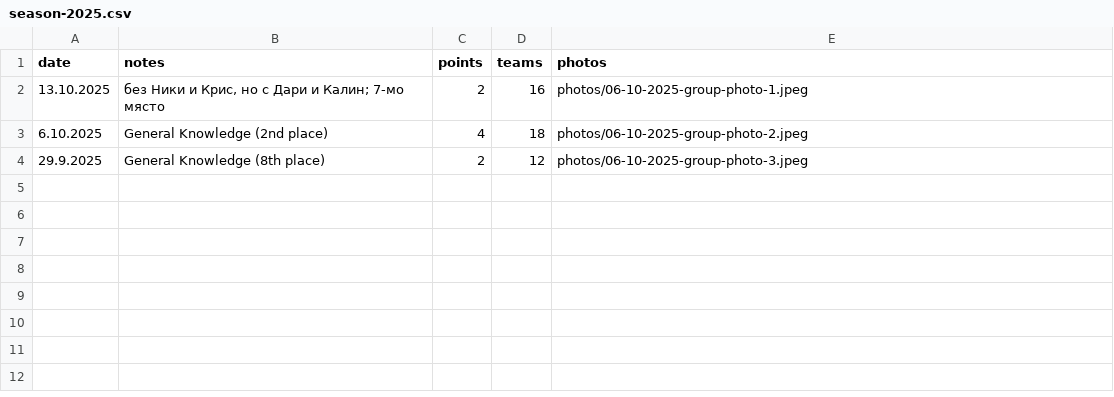
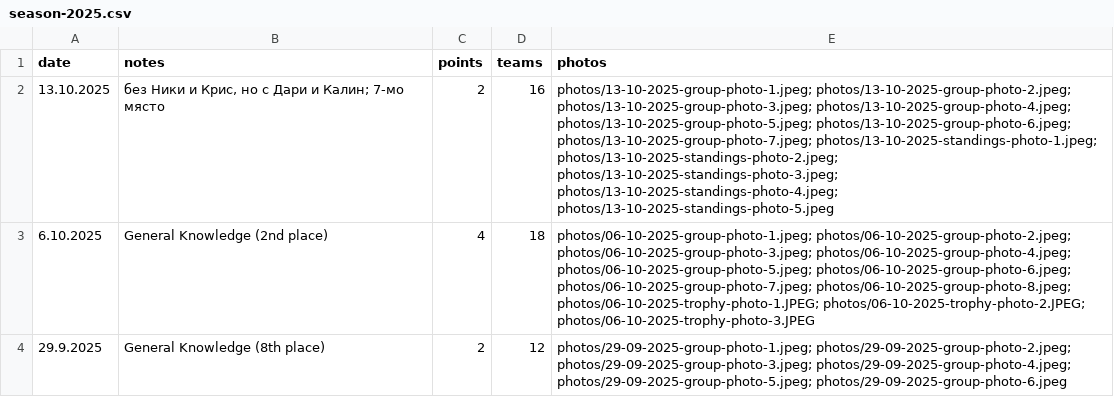
Before and after one commit to nikolakolev1/The-Big-Quiz.github.io, a CSV file: data/season-2025.csv, drawn as a sheet.

Commit message:
Update photo entries for 2025 season events

```diff
--- a/data/season-2025.csv
+++ b/data/season-2025.csv
@@ -1,4 +1,4 @@
 date,notes,points,teams,photos
-13.10.2025,"без Ники и Крис, но с Дари и Калин; 7-мо място",2,16,photos/06-10-2025-group-photo-1.jpeg
-6.10.2025,General Knowledge (2nd place),4,18,photos/06-10-2025-group-photo-2.jpeg
-29.9.2025,General Knowledge (8th place),2,12,photos/06-10-2025-group-photo-3.jpeg
+13.10.2025,"без Ники и Крис, но с Дари и Калин; 7-мо място",2,16,photos/13-10-2025-group-photo-1.jpeg; photos/13-10-2025-group-photo-2.jpeg; photos/13-10-2025-group-photo-3.jpeg; photos/13-10-2025-group-photo-4.jpeg; photos/13-10-2025-group-photo-5.jpeg; photos/13-10-2025-group-photo-6.jpeg; photos/13-10-2025-group-photo-7.jpeg; photos/13-10-2025-standings-photo-1.jpeg; photos/13-10-2025-standings-photo-2.jpeg; photos/13-10-2025-standings-photo-3.jpeg; photos/13-10-2025-standings-photo-4.jpeg; photos/13-10-2025-standings-photo-5.jpeg
+6.10.2025,General Knowledge (2nd place),4,18,photos/06-10-2025-group-photo-1.jpeg; photos/06-10-2025-group-photo-2.jpeg; photos/06-10-2025-group-photo-3.jpeg; photos/06-10-2025-group-photo-4.jpeg; photos/06-10-2025-group-photo-5.jpeg; photos/06-10-2025-group-photo-6.jpeg; photos/06-10-2025-group-photo-7.jpeg; photos/06-10-2025-group-photo-8.jpeg; photos/06-10-2025-trophy-photo-1.JPEG; photos/06-10-2025-trophy-photo-2.JPEG; photos/06-10-2025-trophy-photo-3.JPEG
+29.9.2025,General Knowledge (8th place),2,12,photos/29-09-2025-group-photo-1.jpeg; photos/29-09-2025-group-photo-2.jpeg; photos/29-09-2025-group-photo-3.jpeg; photos/29-09-2025-group-photo-4.jpeg; photos/29-09-2025-group-photo-5.jpeg; photos/29-09-2025-group-photo-6.jpeg
```
